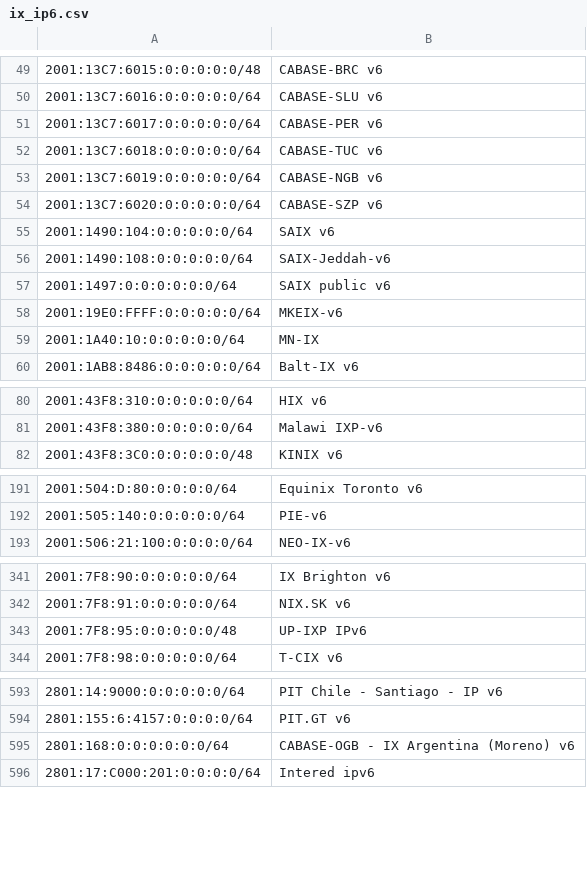
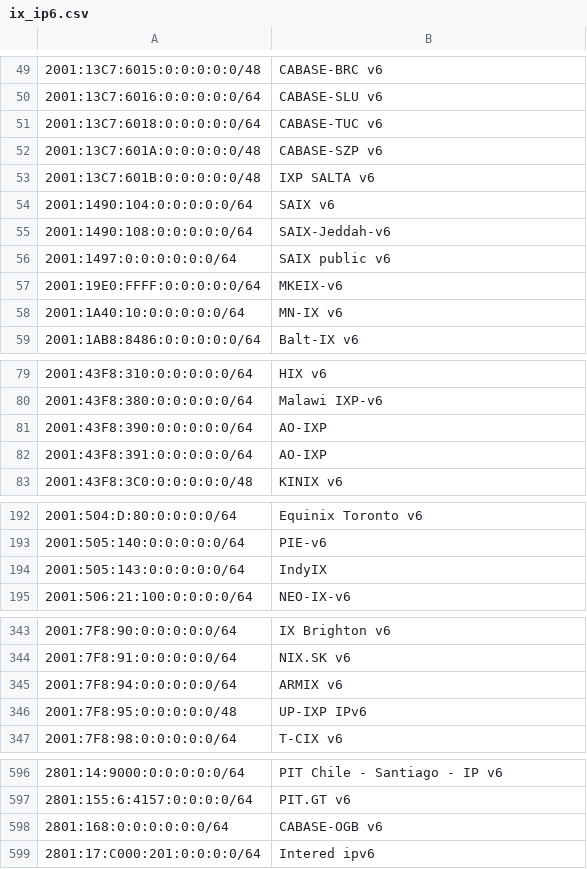
Before and after one commit to haensen/ix-networks, a CSV file: ix_ip6.csv, drawn as a sheet; only a part is shown, gaps mark what is left out; removed rows and columns are numbered as before the commit, all else as after; the diff names each change by its address in the sheet, - before the commit and + after, or states it on an @@ line.

```diff
--- a/ix_ip6.csv
+++ b/ix_ip6.csv
-row 51: 2001:13C7:6017:0:0:0:0:0/64 | CABASE-PER v6
-row 53: 2001:13C7:6019:0:0:0:0:0/64 | CABASE-NGB v6
-A52: 2001:13C7:6020:0:0:0:0:0/64
+A52: 2001:13C7:601A:0:0:0:0:0/48
+row 53: 2001:13C7:601B:0:0:0:0:0/48 | IXP SALTA v6
-B58: MN-IX
+B58: MN-IX v6
+row 81: 2001:43F8:390:0:0:0:0:0/64 | AO-IXP
+row 82: 2001:43F8:391:0:0:0:0:0/64 | AO-IXP
+row 194: 2001:505:143:0:0:0:0:0/64 | IndyIX
+row 345: 2001:7F8:94:0:0:0:0:0/64 | ARMIX v6
-B598: CABASE-OGB - IX Argentina (Moreno) v6
+B598: CABASE-OGB v6
```
Also changed, not shown: ix_ip4.csv.
